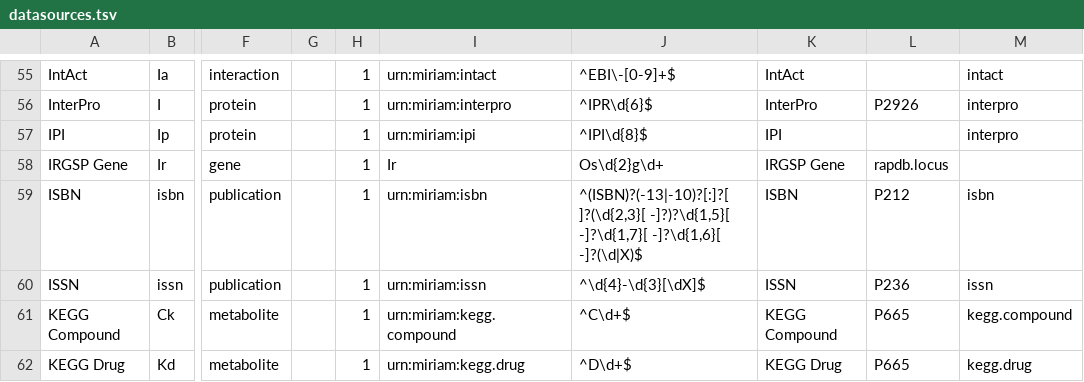
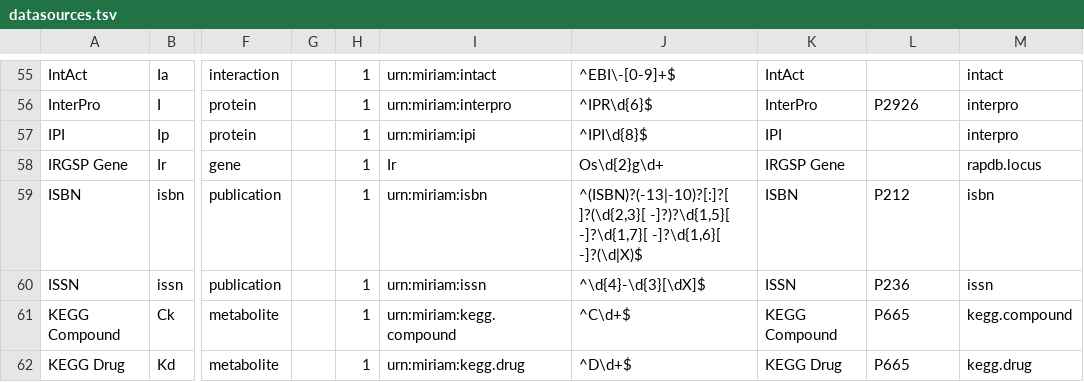
Before and after one commit to bridgedb/datasources, a TSV file: datasources.tsv, drawn as a sheet; only a part is shown, gaps mark what is left out; the diff names each change by its address in the sheet, - before the commit and + after, or states it on an @@ line.

Commit message:
Update datasources.tsv

```diff
--- a/datasources.tsv
+++ b/datasources.tsv
-L58: rapdb.locus
+L58: (empty)
-M58: (empty)
+M58: rapdb.locus
```
